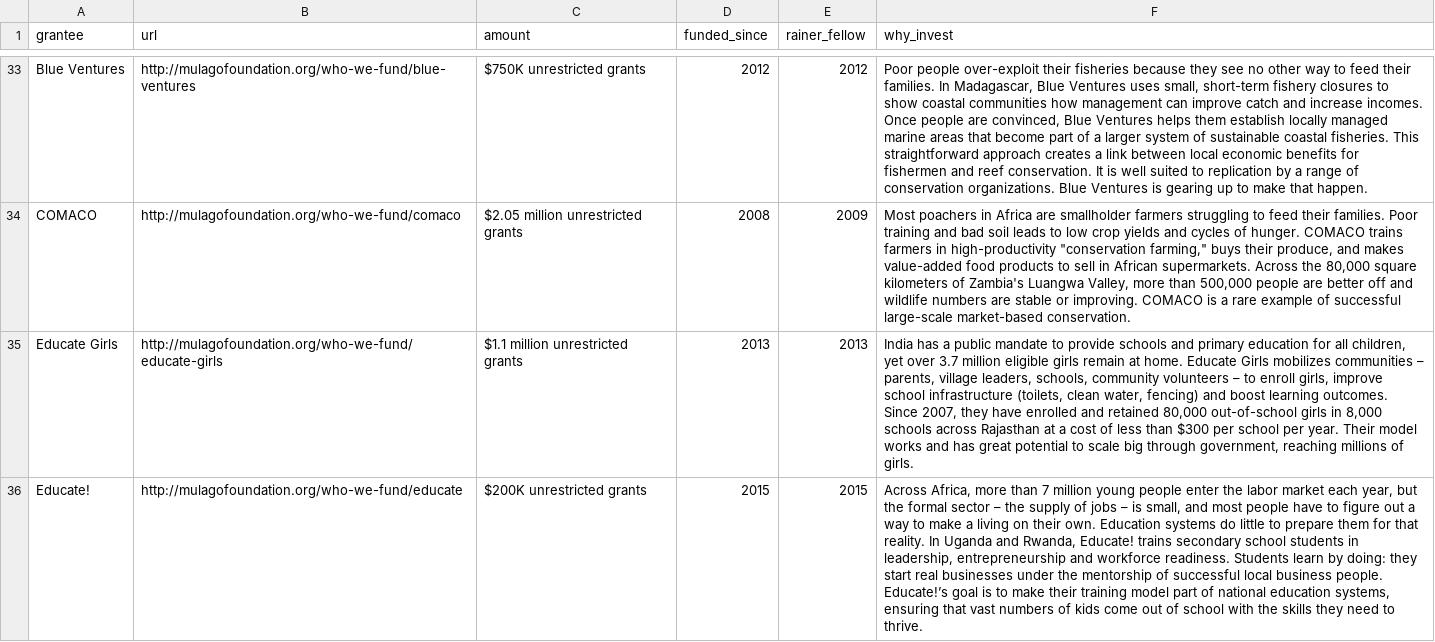
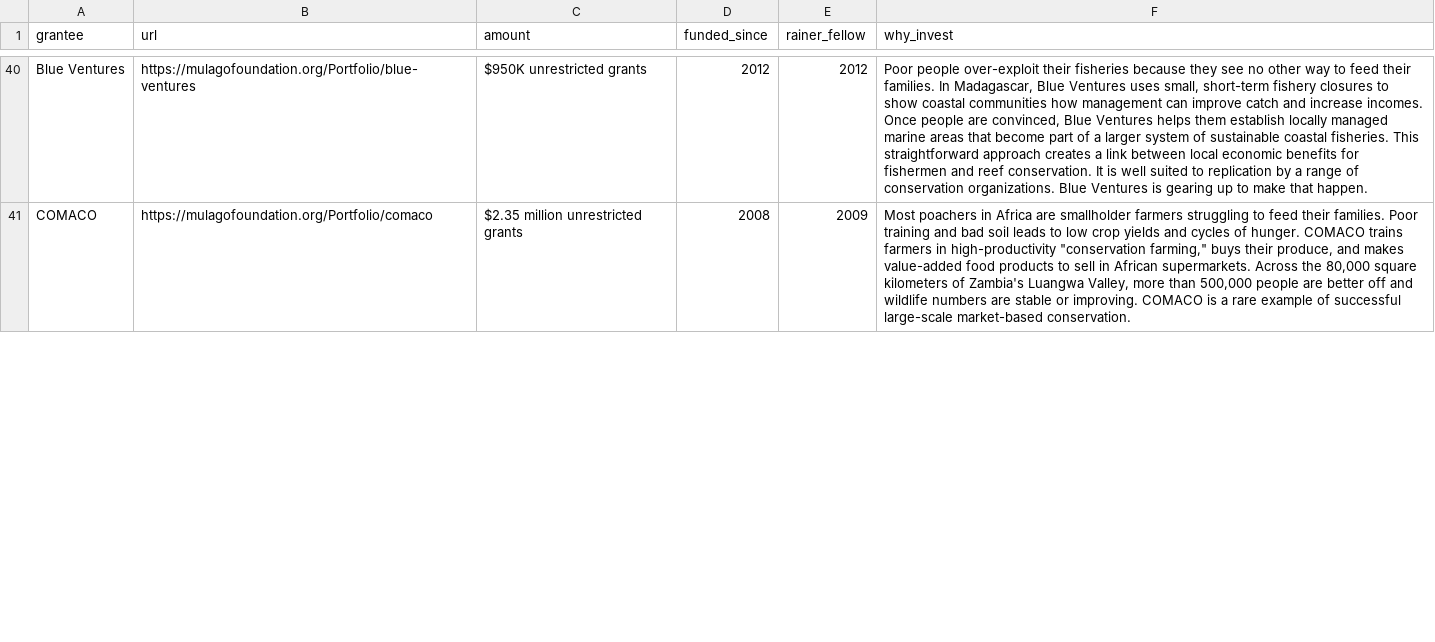
Before and after one commit to riceissa/mulago, a CSV file: data.csv, drawn as a sheet; only a part is shown, gaps mark what is left out; removed rows and columns are numbered as before the commit, all else as after; the diff covers the shown part only; the diff names each change by its address in the sheet, - before the commit and + after, or states it on an @@ line.

```diff
--- a/data.csv
+++ b/data.csv
-B40 (url): http://mulagofoundation.org/who-we-fund/blue-ventures
+B40 (url): https://mulagofoundation.org/Portfolio/blue-ventures
-C40 (amount): $750K unrestricted grants
+C40 (amount): $950K unrestricted grants
-B41 (url): http://mulagofoundation.org/who-we-fund/comaco
+B41 (url): https://mulagofoundation.org/Portfolio/comaco
-C41 (amount): $2.05 million unrestricted grants
+C41 (amount): $2.35 million unrestricted grants
-row 35: Educate Girls | http://mulagofoundation.org/who-we-fund/educate-girls | $1.1 million unrestricted grants | 2013 | 2013 | India has a public mandate to provide schools and primary education for all children, yet over 3.7 million eligible girls remain at home. Educate Girls mobilizes communities – parents, village leaders, schools, community volunteers – to enroll girls, improve school infrastructure (toilets, clean water, fencing) and boost learning outcomes. Since 2007, they have enrolled and retained 80,000 out-of-school girls in 8,000 schools across Rajasthan at a cost of less than $300 per school per year. Their model works and has great potential to scale big through government, reaching millions of girls.
-row 36: Educate! | http://mulagofoundation.org/who-we-fund/educate | $200K unrestricted grants | 2015 | 2015 | Across Africa, more than 7 million young people enter the labor market each year, but the formal sector – the supply of jobs – is small, and most people have to figure out a way to make a living on their own. Education systems do little to prepare them for that reality. In Uganda and Rwanda, Educate! trains secondary school students in leadership, entrepreneurship and workforce readiness. Students learn by doing: they start real businesses under the mentorship of successful local business people. Educate!’s goal is to make their training model part of national education systems, ensuring that vast numbers of kids come out of school with the skills they need to thrive.
```
Also changed, not shown: 11 added rows, 6 removed rows and 55 edited cells elsewhere in this file, 2 other files.
